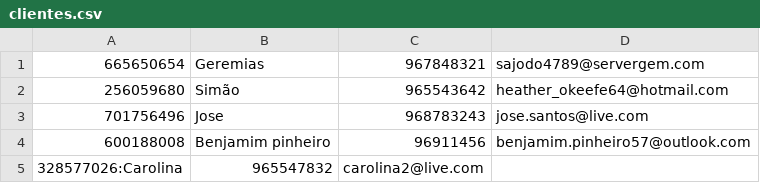
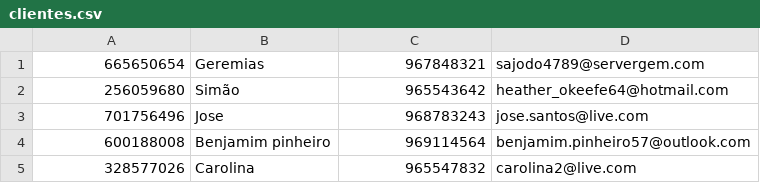
Before and after one commit to simaocunha71/reparation-center-dss, a CSV file: cp/clientes.csv, drawn as a sheet.

```diff
--- a/cp/clientes.csv
+++ b/cp/clientes.csv
@@ -3,3 +3,3 @@
 701756496;Jose;968783243;jose.santos@live.com
-600188008;Benjamim pinheiro;96911456;benjamim.pinheiro57@outlook.com
-328577026:Carolina;965547832;carolina2@live.com
+600188008;Benjamim pinheiro;969114564;benjamim.pinheiro57@outlook.com
+328577026;Carolina;965547832;carolina2@live.com
```
Also changed, not shown: 5 other files.
